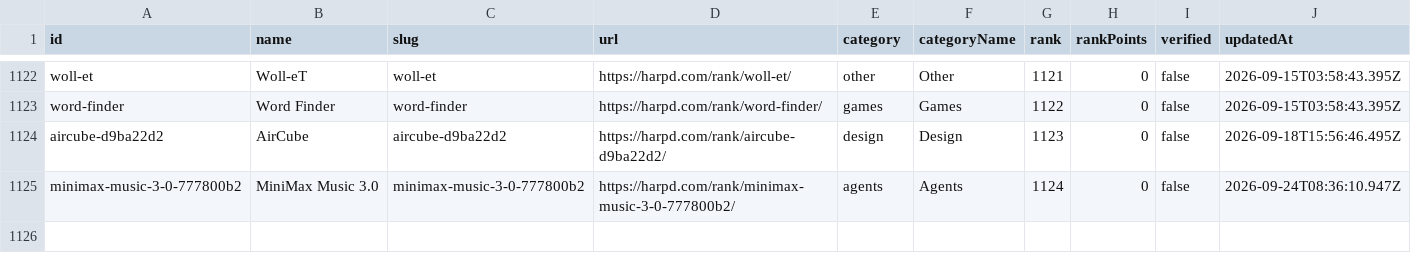
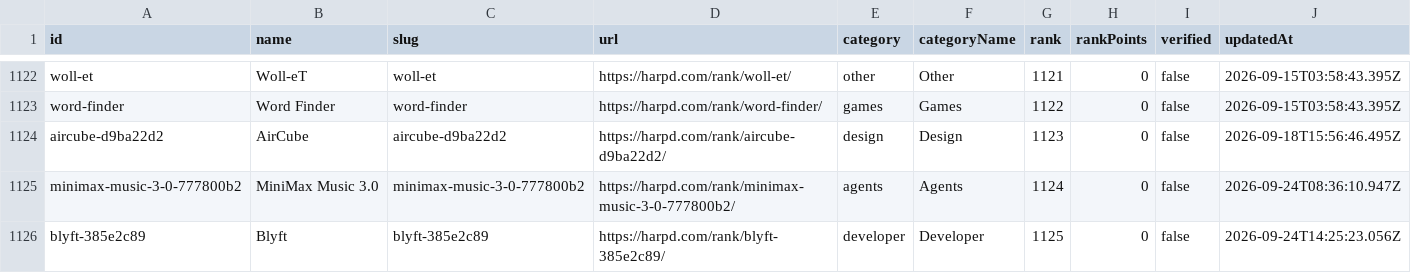
Before and after one commit to harpd-dev/harpd-ai-datasets, a CSV file: data/products/products.csv, drawn as a sheet; only a part is shown, gaps mark what is left out; rows hold the shown columns only; the diff names each change by its address in the sheet, - before the commit and + after, or states it on an @@ line.

Commit message:
data: sync 2026-09-25

```diff
--- a/data/products/products.csv
+++ b/data/products/products.csv
+row 1126: blyft-385e2c89 | Blyft | blyft-385e2c89 | https://harpd.com/rank/blyft-385e2c89/ | developer | Developer | 1125 | 0 | false | 2026-09-24T14:25:23.056Z
```
Also changed, not shown: data/evidence/evidence-claims.csv, data/research/ai-market-index.csv, 9 other files.
